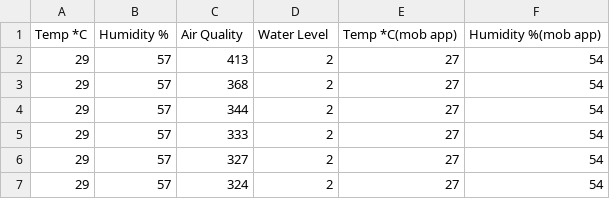
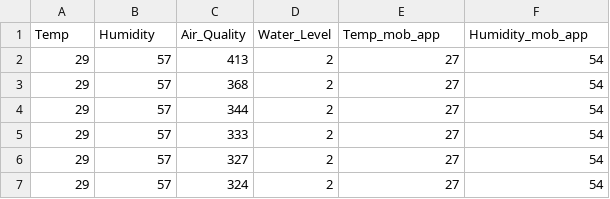
Before and after one commit to Tushar-Faroque/Mini-weather-station-using-Arduino-uno, a CSV file: data@room3.csv, drawn as a sheet; only a part is shown.

Commit message:
Modified the data attribute for data analysis

```diff
--- a/data@room3.csv
+++ b/data@room3.csv
@@ -1,2 +1,2 @@
-  Temp *C, Humidity %, Air Quality, Water Level, Temp *C(mob app),Humidity %(mob app)
+  Temp, Humidity, Air_Quality, Water_Level, Temp_mob_app,Humidity_mob_app
 29,57,413,2,27,54
```
Also changed, not shown: data@airconditionedroom.csv, data@kitchen.csv, 5 other files.
